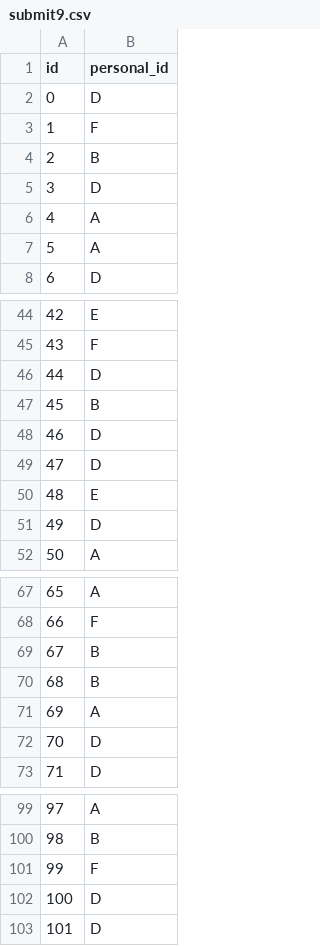
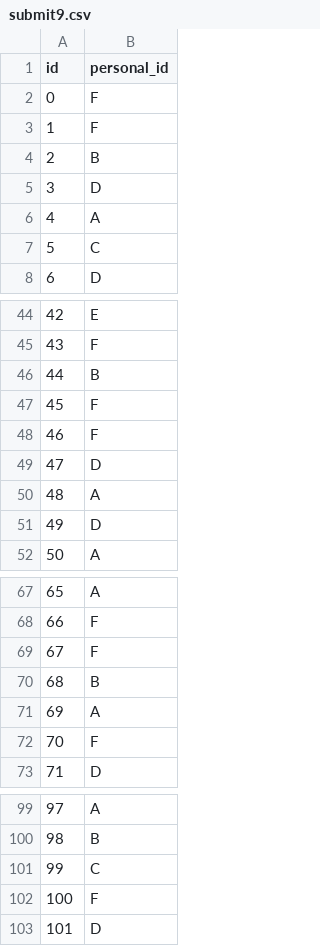
Before and after one commit to tsyu12345/Rikkyo-OpenHouseComp, a CSV file: submit9.csv, drawn as a sheet; only a part is shown, gaps mark what is left out; the diff covers the shown part only.

```diff
--- a/submit9.csv
+++ b/submit9.csv
@@ -1,3 +1,3 @@
 id,personal_id
-0,D
+0,F
 1,F
@@ -6,3 +6,3 @@ id,personal_id
 4,A
-5,A
+5,C
 6,D
@@ -45,7 +45,7 @@ id,personal_id
 43,F
-44,D
-45,B
-46,D
+44,B
+45,F
+46,F
 47,D
-48,E
+48,A
 49,D
@@ -68,6 +68,6 @@ id,personal_id
 66,F
-67,B
+67,F
 68,B
 69,A
-70,D
+70,F
 71,D
@@ -100,4 +100,4 @@ id,personal_id
 98,B
-99,F
-100,D
+99,C
+100,F
 101,D
```
Also changed, not shown: 6 edited cells elsewhere in this file, 16 other files.
